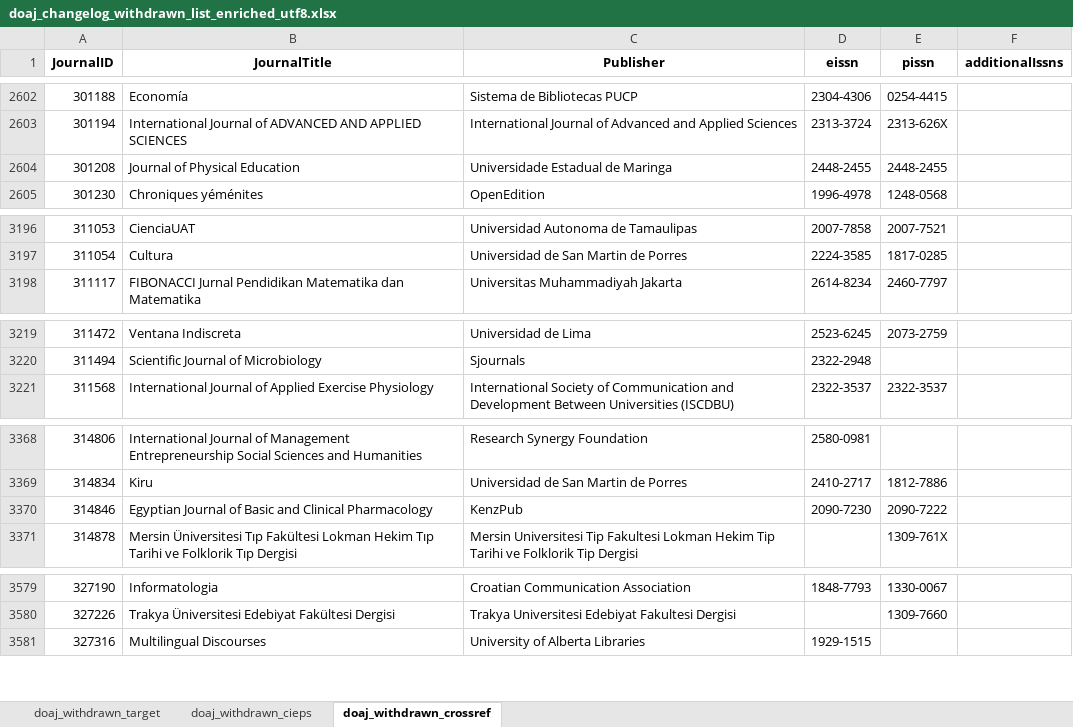
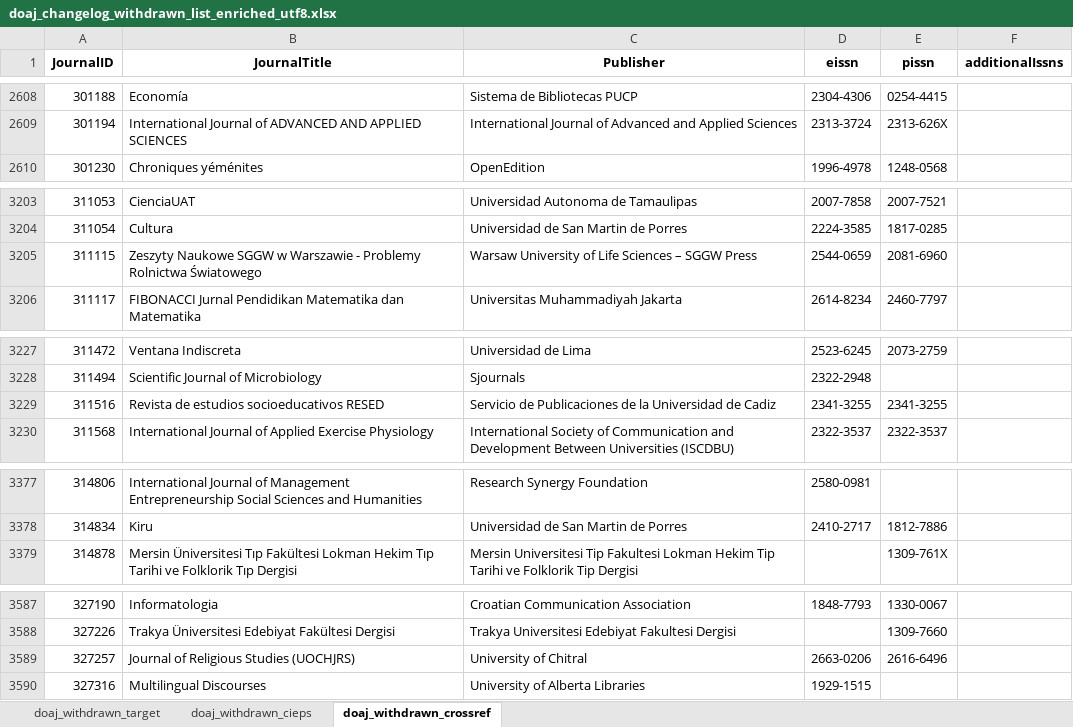
Before and after one commit to slub/doaj-changelog, an Excel workbook: data/doaj_changelog_withdrawn_list_enriched_utf8.xlsx, sheet doaj_withdrawn_crossref, drawn as a sheet; only a part is shown, gaps mark what is left out; values as stored, in another font and other column widths than the file's, no borders; removed rows and columns are numbered as before the commit, all else as after; the diff covers the shown part only; the diff names each change by its address in the sheet, - before the commit and + after, or states it on an @@ line.

```diff
--- a/data/doaj_changelog_withdrawn_list_enriched_utf8.xlsx (sheet doaj_withdrawn_crossref)
+++ b/data/doaj_changelog_withdrawn_list_enriched_utf8.xlsx (sheet doaj_withdrawn_crossref)
-row 2604: 301208 | Journal of Physical Education | Universidade Estadual de Maringa | 2448-2455 | 2448-2455
+row 3205: 311115 | Zeszyty Naukowe SGGW w Warszawie - Problemy Rolnictwa Światowego | Warsaw University of Life Sciences – SGGW Press | 2544-0659 | 2081-6960
+row 3229: 311516 | Revista de estudios socioeducativos RESED | Servicio de Publicaciones de la Universidad de Cadiz | 2341-3255 | 2341-3255
-row 3370: 314846 | Egyptian Journal of Basic and Clinical Pharmacology | KenzPub | 2090-7230 | 2090-7222
+row 3589: 327257 | Journal of Religious Studies (UOCHJRS) | University of Chitral | 2663-0206 | 2616-6496
```
Also changed, not shown: 12 added rows and 1 edited cell elsewhere in this sheet, sheet doaj_withdrawn_target, sheet doaj_withdrawn_cieps, 12 other files.
